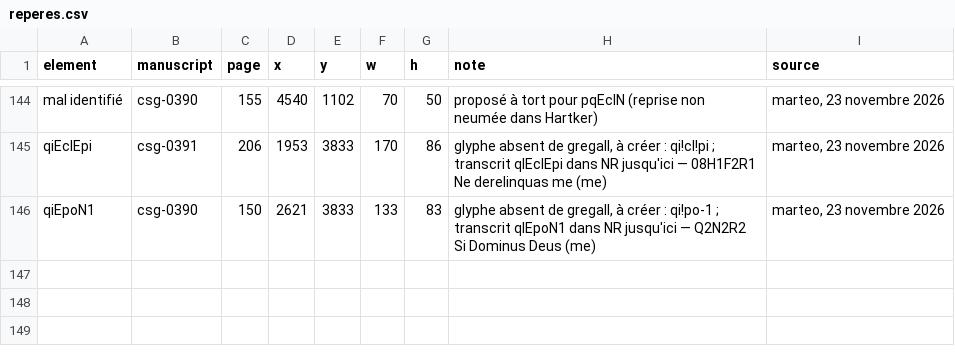
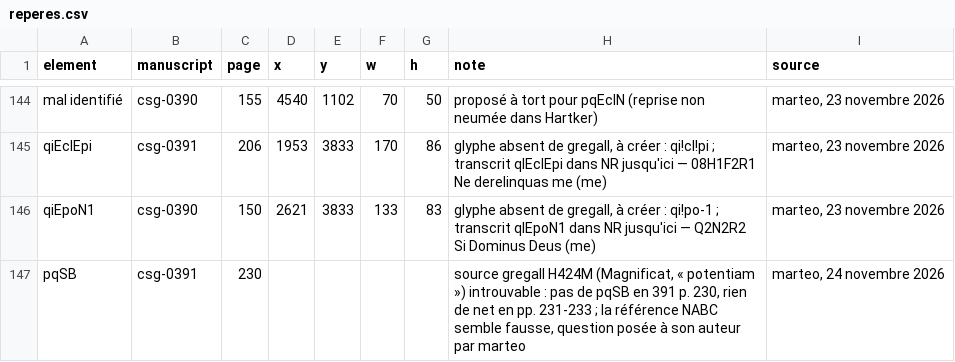
Before and after one commit to Nocturnale-Romanum/tooling, a CSV file: .claude/skills/grehartker/sources/reperes.csv, drawn as a sheet; only a part is shown, gaps mark what is left out; the diff names each change by its address in the sheet, - before the commit and + after, or states it on an @@ line.

```diff
--- a/.claude/skills/grehartker/sources/reperes.csv
+++ b/.claude/skills/grehartker/sources/reperes.csv
+row 147: pqSB | csg-0391 | 230 |  |  |  |  | source gregall H424M (Magnificat, « potentiam ») introuvable : pas de pqSB en 391 p. 230, rien de net en pp. 231-233 ; la référence NABC semble fausse, question posée à son auteur par marteo | marteo, 24 novembre 2026
```
